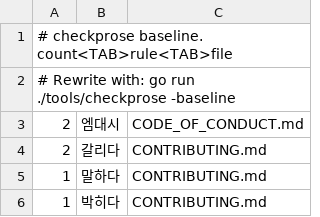
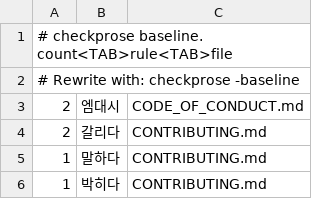
Before and after one commit to randyinthedev-hash/pqcota, a TSV file: tools/checkprose/baseline.tsv, drawn as a sheet; only a part is shown.

Commit message:
checkprose: 기준선 머리말을 새 안내문으로 다시 찍는다

```diff
--- a/tools/checkprose/baseline.tsv
+++ b/tools/checkprose/baseline.tsv
@@ -1,3 +1,3 @@
 # checkprose baseline. count<TAB>rule<TAB>file
-# Rewrite with: go run ./tools/checkprose -baseline
+# Rewrite with: checkprose -baseline
 2	엠대시	CODE_OF_CONDUCT.md
```
